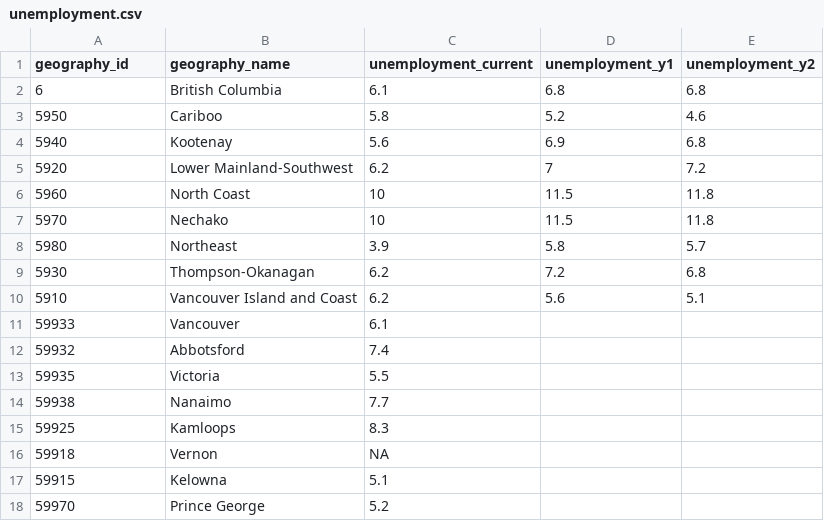
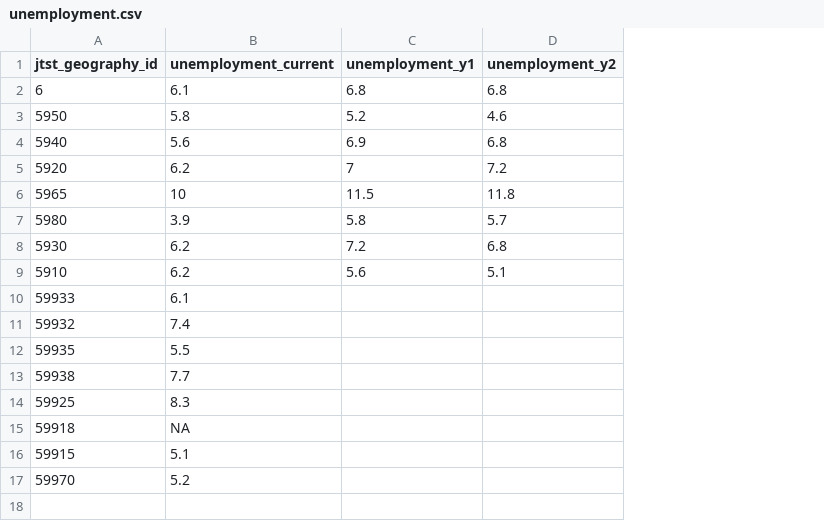
Before and after one commit to smnorris/mit_onetool_data, a CSV file: LabourMarket_JTST/forDataBC/unemployment.csv, drawn as a sheet; the diff names each change by its address in the sheet, - before the commit and + after, or states it on an @@ line.

Commit message:
modified JTST geography lookup and applied to all JTST data

```diff
--- a/LabourMarket_JTST/forDataBC/unemployment.csv
+++ b/LabourMarket_JTST/forDataBC/unemployment.csv
-column B (geography_name), rows 2-6: British Columbia | Cariboo | Kootenay | Lower Mainland-Southwest | North Coast; rows 8-18: Northeast | Thompson-Okanagan | Vancouver Island and Coast | Vancouver | Abbotsford | Victoria | Nanaimo | Kamloops | Vernon | Kelowna | Prince George
-A1: geography_id
+A1: jtst_geography_id
-A6 (jtst_geography_id): 5960
+A6 (jtst_geography_id): 5965
-row 7: 5970 | Nechako | 10 | 11.5 | 11.8
```
Also changed, not shown: LabourMarket_JTST/forDataBC/lmsm_regional_3digitnoc_METADATA.csv, LabourMarket_JTST/forDataBC/unemployment_METADATA.csv, 4 other files.
